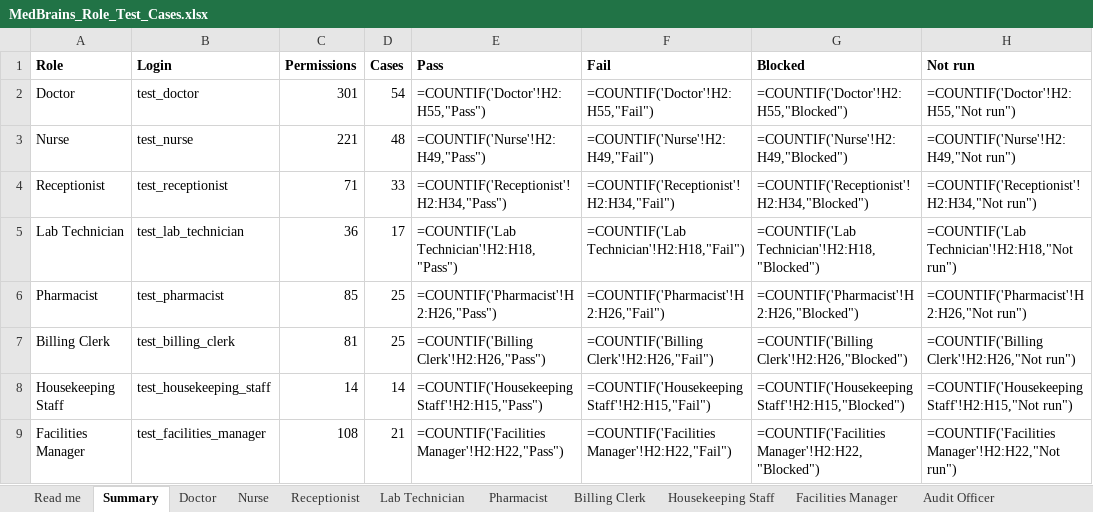
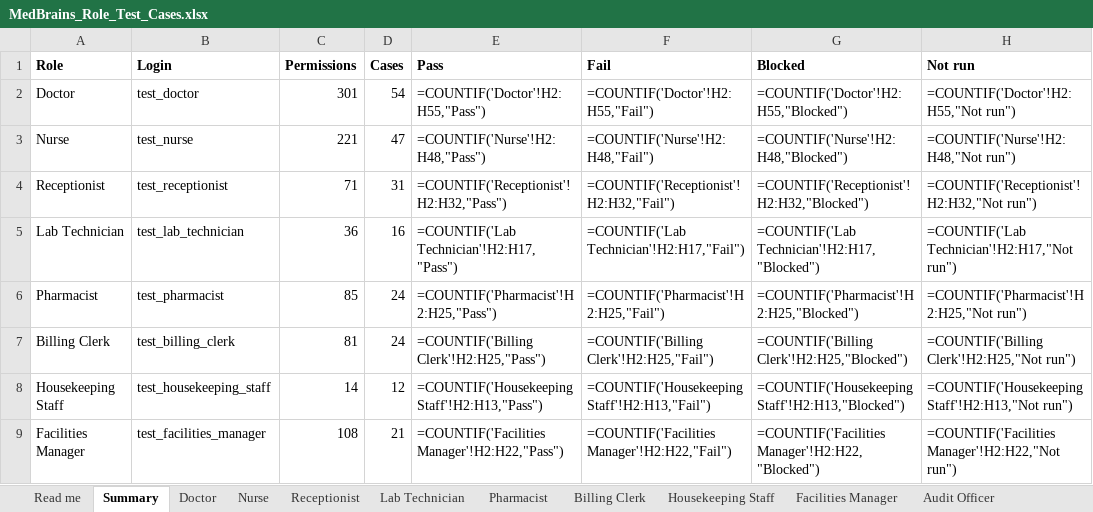
Before and after one commit to medbrains/medbrains, an Excel workbook: medbrains/docs/testing/MedBrains_Role_Test_Cases.xlsx, sheet Summary, drawn as a sheet; only a part is shown; values as stored, in another font and other column widths than the file's, no borders; formulas without a stored value are shown as written; the diff covers the shown part only; the diff names each change by its address in the sheet, - before the commit and + after, or states it on an @@ line.

Commit message:
Test every role automatically and track manual test results inside the app (#4809)
Testers signed in as an administrator saw every screen, so nobody tested
what a nurse or a billing clerk sees. Now a journey signs in as each of
the 35 roles and checks the menu shows exactly its screens, each of them
opens, and sensitive screens typed by address are refused. For manual
testing, test accounts get a Test cases panel listing their role's cases
(this screen first) and record Pass, Fail or Blocked in the open test
cycle; whoever runs testing opens and closes cycles and sees every role's
progress and failures on Admin -> Test cycles. Cases come from the code:
the real menu, the role's grants and its everyday workflows, the same ids
as the workbook.

Building the checks found two defects: the Administration menu parent was
not a button, so keyboard and screen-reader users could not open it, and
Medical Records admitted doctors (for case sheets) while the menu hid it
from them.

```diff
--- a/medbrains/docs/testing/MedBrains_Role_Test_Cases.xlsx (sheet Summary)
+++ b/medbrains/docs/testing/MedBrains_Role_Test_Cases.xlsx (sheet Summary)
-D3 (Cases): 48
+D3 (Cases): 47
-E3 (Pass): =COUNTIF('Nurse'!H2:H49,"Pass")
+E3 (Pass): =COUNTIF('Nurse'!H2:H48,"Pass")
-F3 (Fail): =COUNTIF('Nurse'!H2:H49,"Fail")
+F3 (Fail): =COUNTIF('Nurse'!H2:H48,"Fail")
-G3 (Blocked): =COUNTIF('Nurse'!H2:H49,"Blocked")
+G3 (Blocked): =COUNTIF('Nurse'!H2:H48,"Blocked")
-H3 (Not run): =COUNTIF('Nurse'!H2:H49,"Not run")
+H3 (Not run): =COUNTIF('Nurse'!H2:H48,"Not run")
-D4 (Cases): 33
+D4 (Cases): 31
-E4 (Pass): =COUNTIF('Receptionist'!H2:H34,"Pass")
+E4 (Pass): =COUNTIF('Receptionist'!H2:H32,"Pass")
-F4 (Fail): =COUNTIF('Receptionist'!H2:H34,"Fail")
+F4 (Fail): =COUNTIF('Receptionist'!H2:H32,"Fail")
-G4 (Blocked): =COUNTIF('Receptionist'!H2:H34,"Blocked")
+G4 (Blocked): =COUNTIF('Receptionist'!H2:H32,"Blocked")
-H4 (Not run): =COUNTIF('Receptionist'!H2:H34,"Not run")
+H4 (Not run): =COUNTIF('Receptionist'!H2:H32,"Not run")
-D5 (Cases): 17
+D5 (Cases): 16
-E5 (Pass): =COUNTIF('Lab Technician'!H2:H18,"Pass")
+E5 (Pass): =COUNTIF('Lab Technician'!H2:H17,"Pass")
-F5 (Fail): =COUNTIF('Lab Technician'!H2:H18,"Fail")
+F5 (Fail): =COUNTIF('Lab Technician'!H2:H17,"Fail")
-G5 (Blocked): =COUNTIF('Lab Technician'!H2:H18,"Blocked")
+G5 (Blocked): =COUNTIF('Lab Technician'!H2:H17,"Blocked")
-H5 (Not run): =COUNTIF('Lab Technician'!H2:H18,"Not run")
+H5 (Not run): =COUNTIF('Lab Technician'!H2:H17,"Not run")
-D6:D7 (Cases): 25
+D6:D7 (Cases): 24
-E6 (Pass): =COUNTIF('Pharmacist'!H2:H26,"Pass")
+E6 (Pass): =COUNTIF('Pharmacist'!H2:H25,"Pass")
-F6 (Fail): =COUNTIF('Pharmacist'!H2:H26,"Fail")
+F6 (Fail): =COUNTIF('Pharmacist'!H2:H25,"Fail")
-G6 (Blocked): =COUNTIF('Pharmacist'!H2:H26,"Blocked")
+G6 (Blocked): =COUNTIF('Pharmacist'!H2:H25,"Blocked")
-H6 (Not run): =COUNTIF('Pharmacist'!H2:H26,"Not run")
+H6 (Not run): =COUNTIF('Pharmacist'!H2:H25,"Not run")
-E7 (Pass): =COUNTIF('Billing Clerk'!H2:H26,"Pass")
+E7 (Pass): =COUNTIF('Billing Clerk'!H2:H25,"Pass")
-F7 (Fail): =COUNTIF('Billing Clerk'!H2:H26,"Fail")
+F7 (Fail): =COUNTIF('Billing Clerk'!H2:H25,"Fail")
-G7 (Blocked): =COUNTIF('Billing Clerk'!H2:H26,"Blocked")
+G7 (Blocked): =COUNTIF('Billing Clerk'!H2:H25,"Blocked")
-H7 (Not run): =COUNTIF('Billing Clerk'!H2:H26,"Not run")
+H7 (Not run): =COUNTIF('Billing Clerk'!H2:H25,"Not run")
-D8 (Cases): 14
+D8 (Cases): 12
-E8 (Pass): =COUNTIF('Housekeeping Staff'!H2:H15,"Pass")
+E8 (Pass): =COUNTIF('Housekeeping Staff'!H2:H13,"Pass")
-F8 (Fail): =COUNTIF('Housekeeping Staff'!H2:H15,"Fail")
+F8 (Fail): =COUNTIF('Housekeeping Staff'!H2:H13,"Fail")
-G8 (Blocked): =COUNTIF('Housekeeping Staff'!H2:H15,"Blocked")
+G8 (Blocked): =COUNTIF('Housekeeping Staff'!H2:H13,"Blocked")
-H8 (Not run): =COUNTIF('Housekeeping Staff'!H2:H15,"Not run")
+H8 (Not run): =COUNTIF('Housekeeping Staff'!H2:H13,"Not run")
```
Also changed, not shown: 131 edited cells elsewhere in this sheet, sheet Doctor, sheet Nurse, sheet Receptionist, sheet Facilities Manager, sheet Audit Officer, sheet Quality Officer, 30 more sheets, 29 other files.
